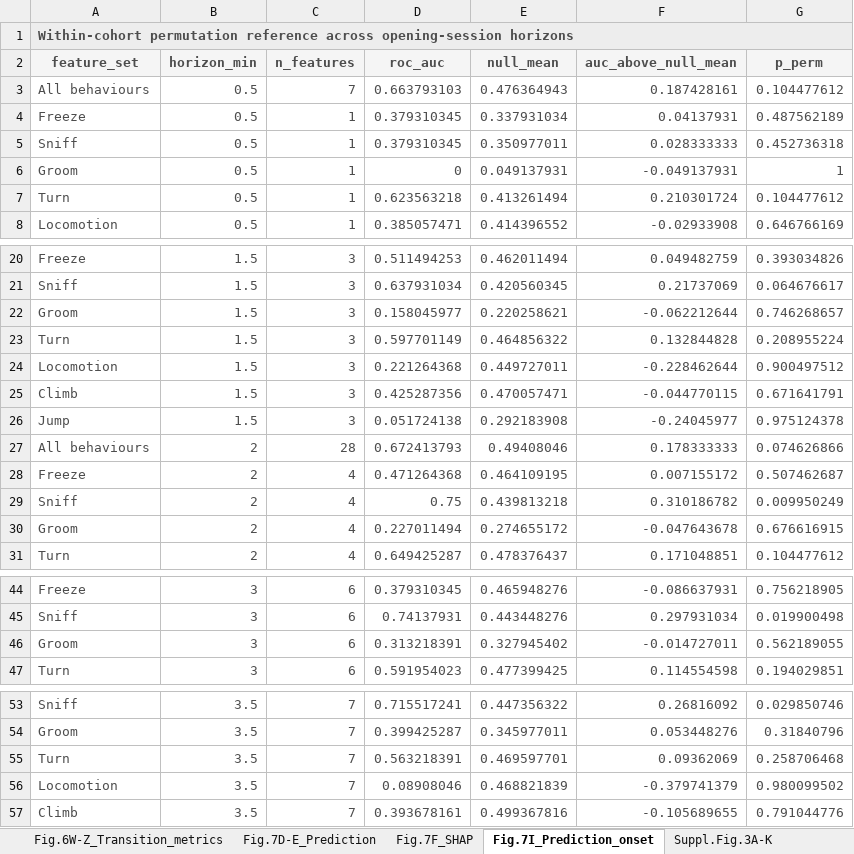
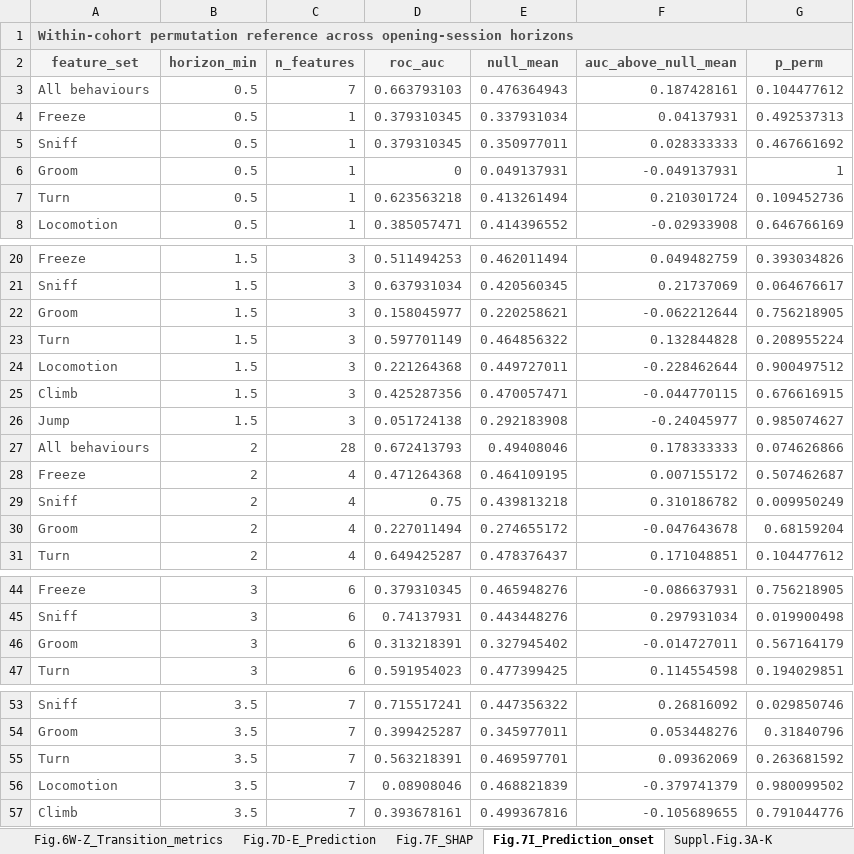
Before and after one commit to antonio-lozano/coping-dynamics-sequencing, an Excel workbook: report/statistical_report.xlsx, sheet Fig.7I_Prediction_onset, drawn as a sheet; only a part is shown, gaps mark what is left out; values as stored, in another font and other column widths than the file's, no borders; the diff covers the shown part only; the diff names each change by its address in the sheet, - before the commit and + after, or states it on an @@ line.

```diff
--- a/report/statistical_report.xlsx (sheet Fig.7I_Prediction_onset)
+++ b/report/statistical_report.xlsx (sheet Fig.7I_Prediction_onset)
-G4 (p_perm): 0.487562189
+G4 (p_perm): 0.492537313
-G5 (p_perm): 0.452736318
+G5 (p_perm): 0.467661692
-G7 (p_perm): 0.104477612
+G7 (p_perm): 0.109452736
-G22 (p_perm): 0.746268657
+G22 (p_perm): 0.756218905
-G25 (p_perm): 0.671641791
+G25 (p_perm): 0.676616915
-G26 (p_perm): 0.975124378
+G26 (p_perm): 0.985074627
-G30 (p_perm): 0.676616915
+G30 (p_perm): 0.68159204
-G46 (p_perm): 0.562189055
+G46 (p_perm): 0.567164179
-G55 (p_perm): 0.258706468
+G55 (p_perm): 0.263681592
```
Also changed, not shown: 6 edited cells elsewhere in this sheet, 5 other files.
